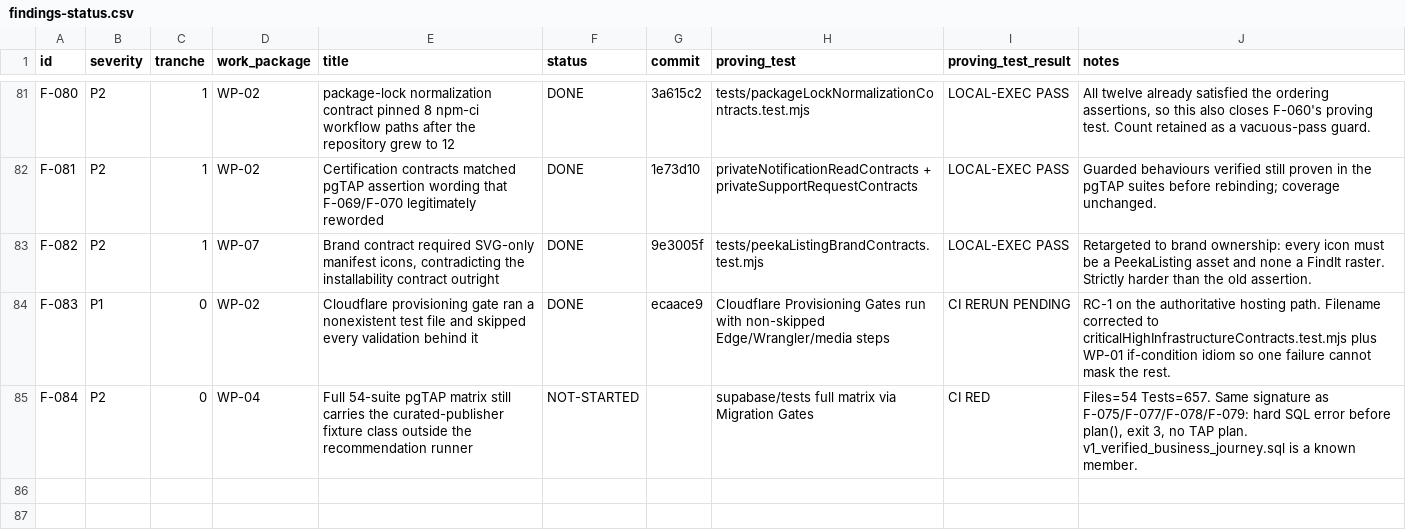
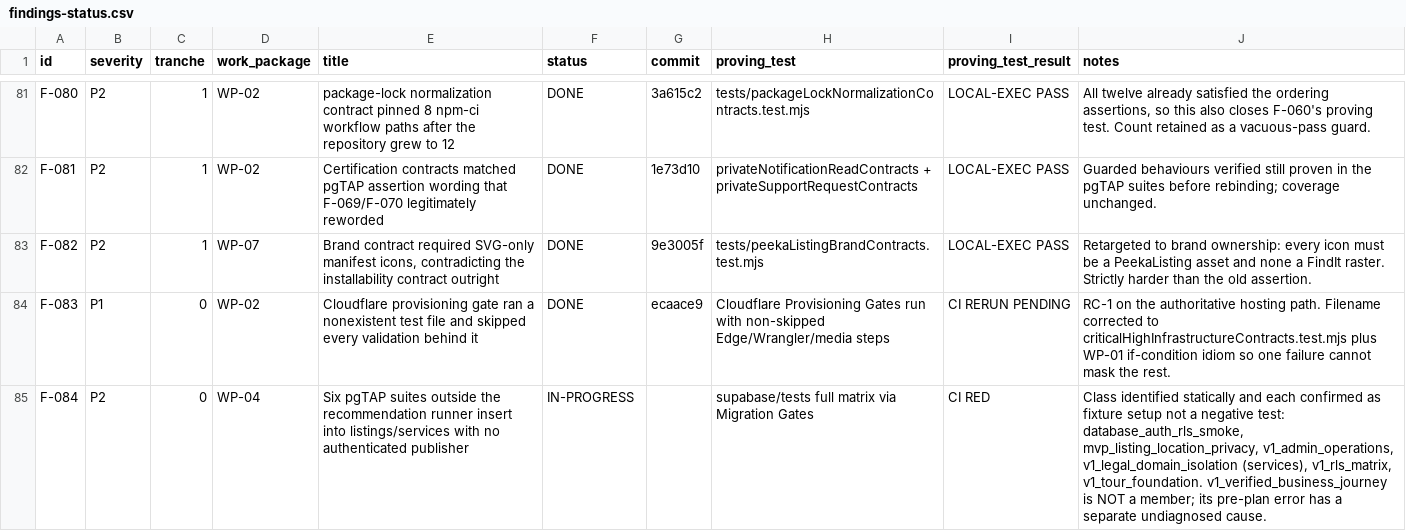
Before and after one commit to mmugambiwa14-netizen/findit-marketplace, a CSV file: audit/findings-status.csv, drawn as a sheet; only a part is shown, gaps mark what is left out.

```diff
--- a/audit/findings-status.csv
+++ b/audit/findings-status.csv
@@ -84,2 +84,2 @@
 "F-083","P1","0","WP-02","Cloudflare provisioning gate ran a nonexistent test file and skipped every validation behind it","DONE","ecaace9","Cloudflare Provisioning Gates run with non-skipped Edge/Wrangler/media steps","CI RERUN PENDING","RC-1 on the authoritative hosting path. Filename corrected to criticalHighInfrastructureContracts.test.mjs plus WP-01 if-condition idiom so one failure cannot mask the rest."
-"F-084","P2","0","WP-04","Full 54-suite pgTAP matrix still carries the curated-publisher fixture class outside the recommendation runner","NOT-STARTED","","supabase/tests full matrix via Migration Gates","CI RED","Files=54 Tests=657. Same signature as F-075/F-077/F-078/F-079: hard SQL error before plan(), exit 3, no TAP plan. v1_verified_business_journey.sql is a known member."
+"F-084","P2","0","WP-04","Six pgTAP suites outside the recommendation runner insert into listings/services with no authenticated publisher","IN-PROGRESS","","supabase/tests full matrix via Migration Gates","CI RED","Class identified statically and each confirmed as fixture setup not a negative test: database_auth_rls_smoke, mvp_listing_location_privacy, v1_admin_operations, v1_legal_domain_isolation (services), v1_rls_matrix, v1_tour_foundation. v1_verified_business_journey is NOT a member; its pre-plan error has a separate undiagnosed cause."
```
Also changed, not shown: 1 other file.
